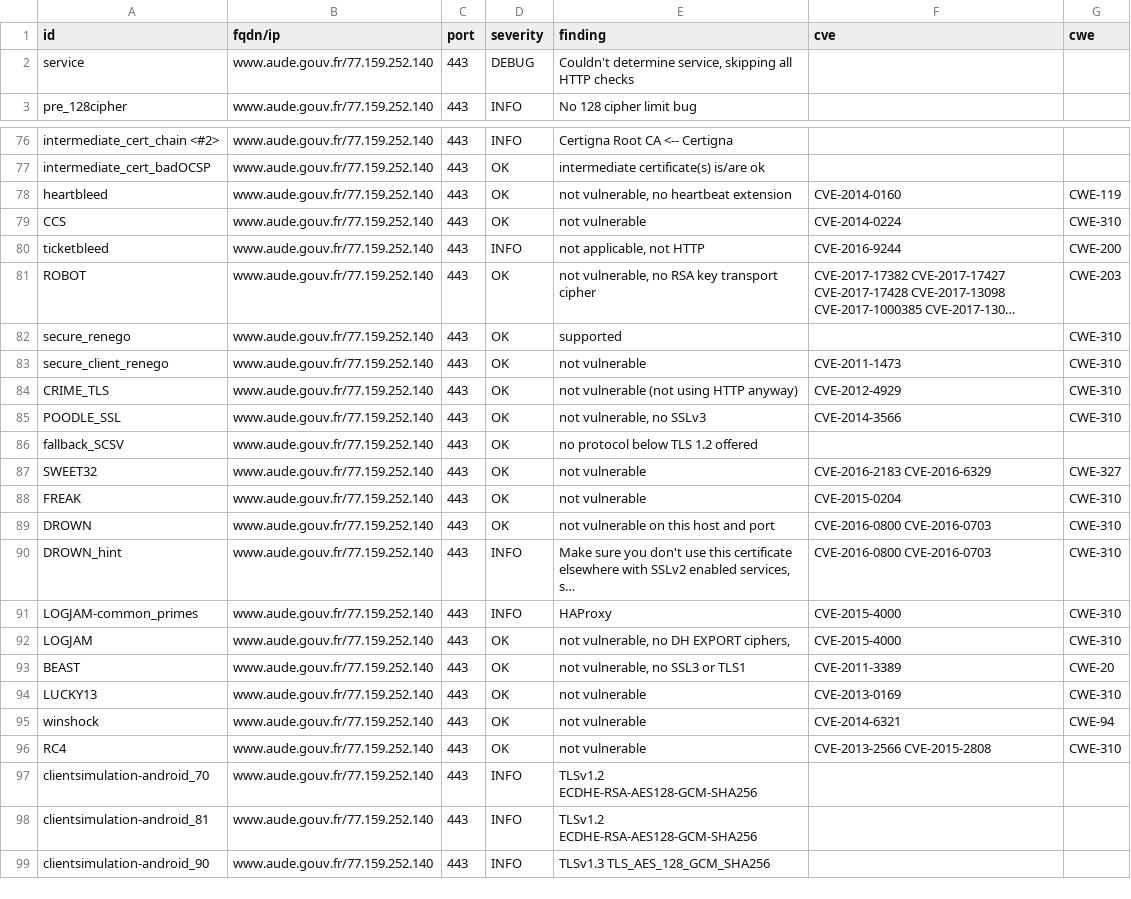
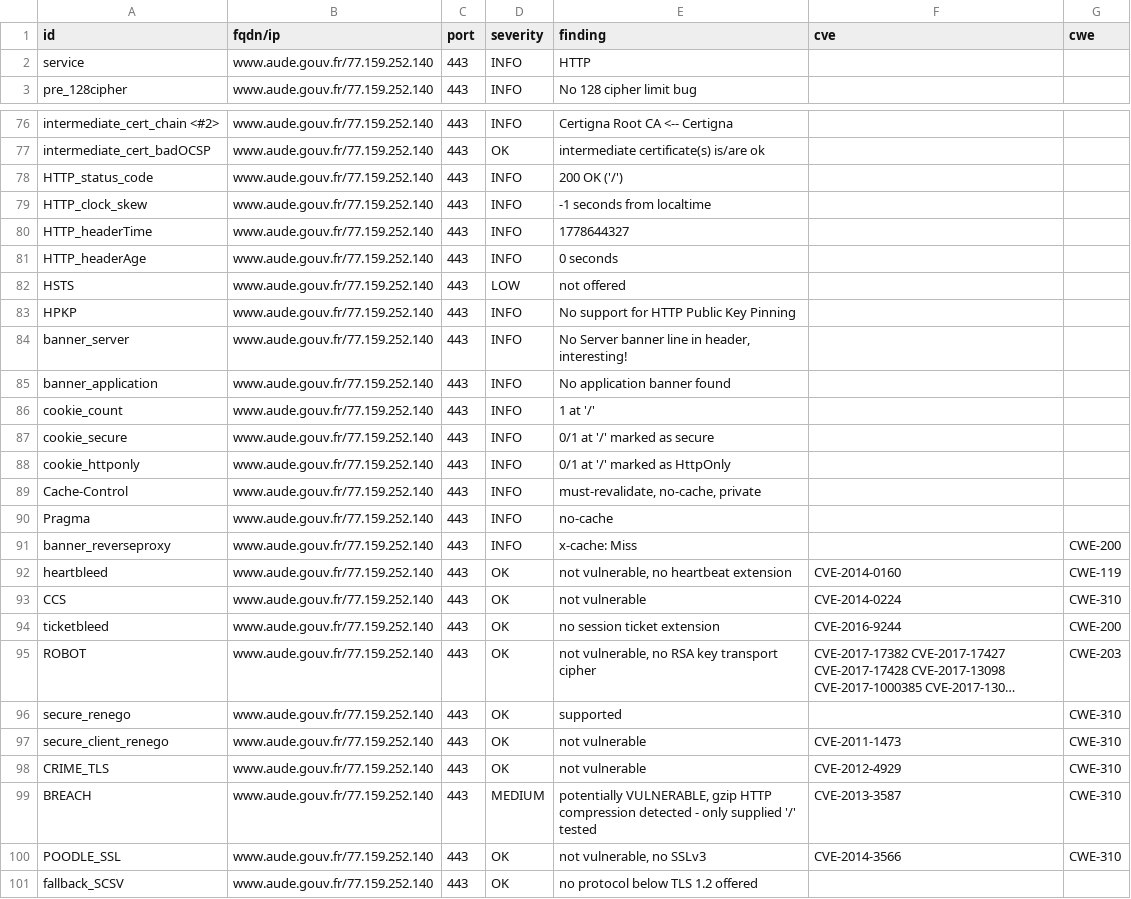
Before and after one commit to dnum-mi/dashlord-extended, a CSV file: results/aHR0cHM6Ly93d3cuYXVkZS5nb3V2LmZy/testssl.csv, drawn as a sheet; only a part is shown, gaps mark what is left out; the shorter side is filled out with more unchanged rows; long unchanged cells end in …; addresses are those after the commit; the diff covers the shown part only; the diff names each change by its address in the sheet, - before the commit and + after, or states it on an @@ line.

```diff
--- a/results/aHR0cHM6Ly93d3cuYXVkZS5nb3V2LmZy/testssl.csv
+++ b/results/aHR0cHM6Ly93d3cuYXVkZS5nb3V2LmZy/testssl.csv
-D2 (severity): DEBUG
+D2 (severity): INFO
-E2 (finding): Couldn't determine service, skipping all HTTP checks
+E2 (finding): HTTP
+row 78: HTTP_status_code | www.aude.gouv.fr/77.159.252.140 | 443 | INFO | 200 OK ('/')
+row 79: HTTP_clock_skew | www.aude.gouv.fr/77.159.252.140 | 443 | INFO | -1 seconds from localtime
+row 80: HTTP_headerTime | www.aude.gouv.fr/77.159.252.140 | 443 | INFO | 1778644327
+row 81: HTTP_headerAge | www.aude.gouv.fr/77.159.252.140 | 443 | INFO | 0 seconds
+row 82: HSTS | www.aude.gouv.fr/77.159.252.140 | 443 | LOW | not offered
+row 83: HPKP | www.aude.gouv.fr/77.159.252.140 | 443 | INFO | No support for HTTP Public Key Pinning
+row 84: banner_server | www.aude.gouv.fr/77.159.252.140 | 443 | INFO | No Server banner line in header, interesting!
+row 85: banner_application | www.aude.gouv.fr/77.159.252.140 | 443 | INFO | No application banner found
+row 86: cookie_count | www.aude.gouv.fr/77.159.252.140 | 443 | INFO | 1 at '/'
+row 87: cookie_secure | www.aude.gouv.fr/77.159.252.140 | 443 | INFO | 0/1 at '/' marked as secure
+row 88: cookie_httponly | www.aude.gouv.fr/77.159.252.140 | 443 | INFO | 0/1 at '/' marked as HttpOnly
+row 89: Cache-Control | www.aude.gouv.fr/77.159.252.140 | 443 | INFO | must-revalidate, no-cache, private
+row 90: Pragma | www.aude.gouv.fr/77.159.252.140 | 443 | INFO | no-cache
+row 91: banner_reverseproxy | www.aude.gouv.fr/77.159.252.140 | 443 | INFO | x-cache: Miss |  | CWE-200
-D94 (severity): INFO
+D94 (severity): OK
-E94 (finding): not applicable, not HTTP
+E94 (finding): no session ticket extension
-E98 (finding): not vulnerable (not using HTTP anyway)
+E98 (finding): not vulnerable
+row 99: BREACH | www.aude.gouv.fr/77.159.252.140 | 443 | MEDIUM | potentially VULNERABLE, gzip HTTP compression detected - only supplied '/' tested | CVE-2013-3587 | CWE-310
```
Also changed, not shown: 1 edited cell elsewhere in this file, 9 other files.
